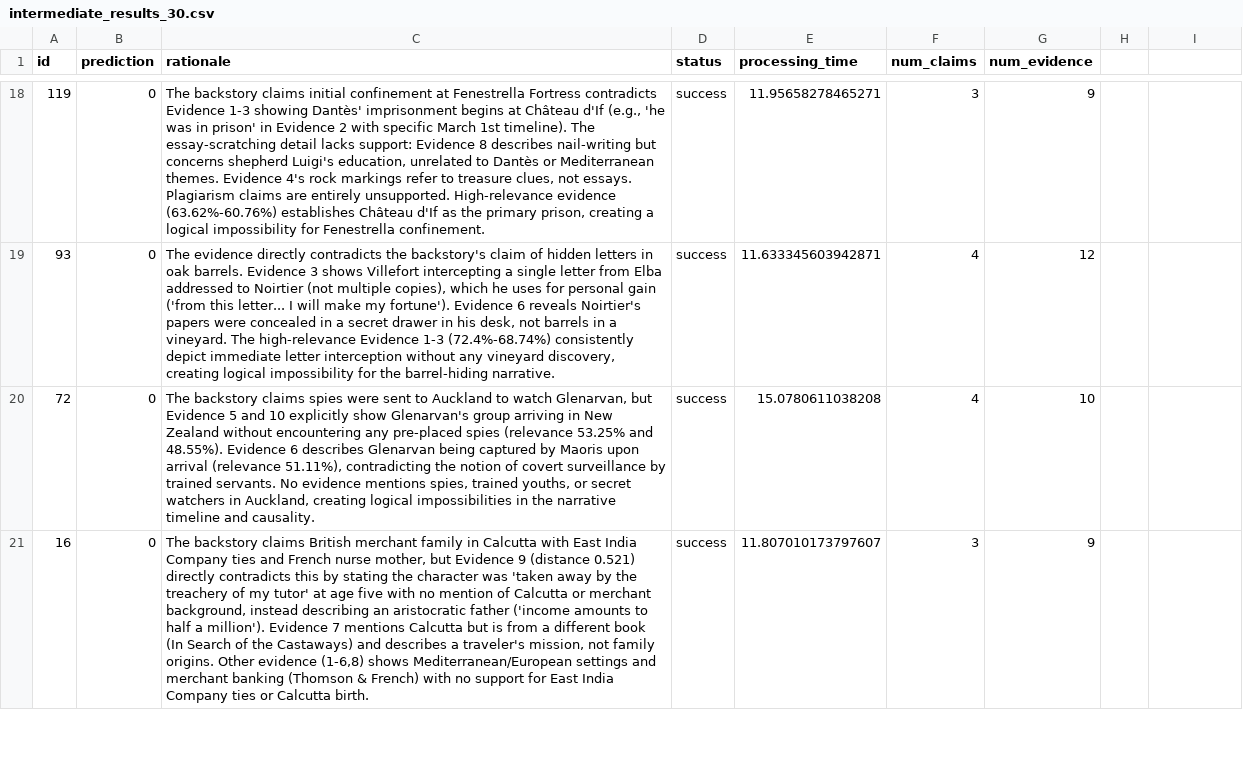
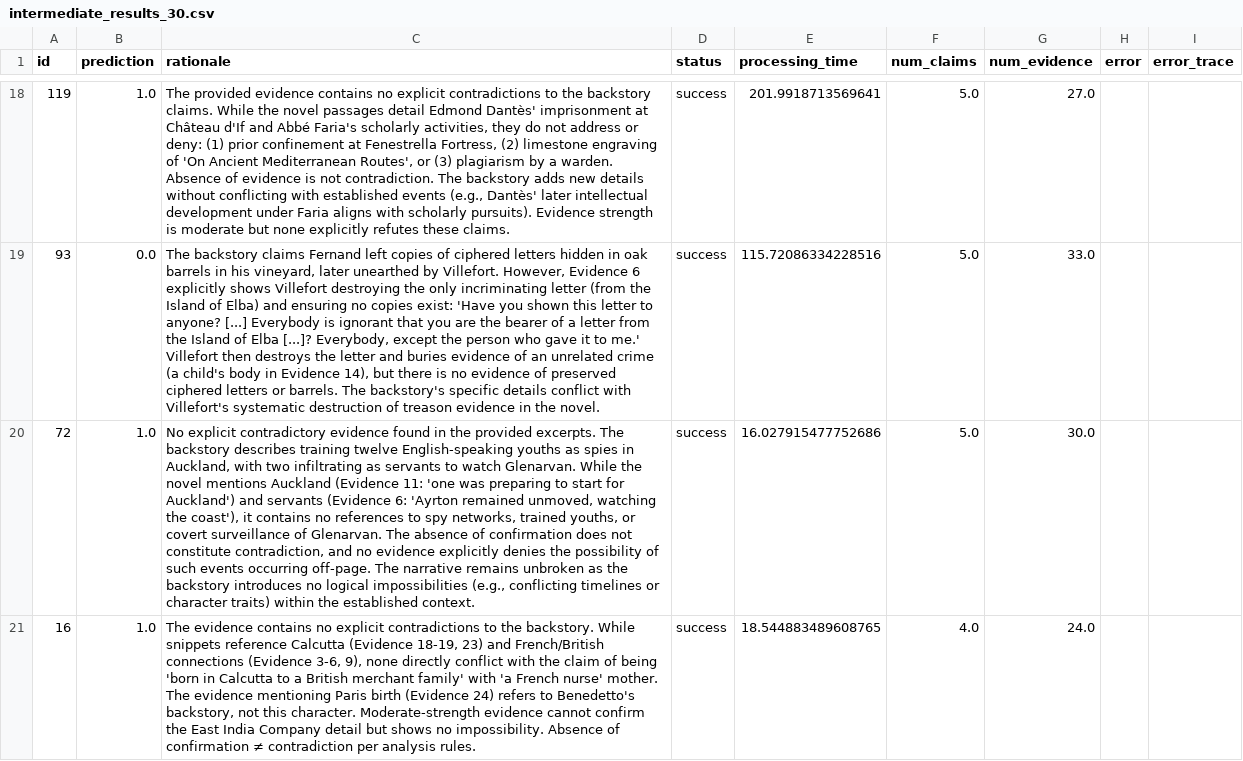
Before and after one commit to NI3singh/IIT-Kharagpur-Data-Science-Hackathon-Submission, a CSV file: output/intermediate_results_30.csv, drawn as a sheet; only a part is shown, gaps mark what is left out; the diff covers the shown part only; the diff names each change by its address in the sheet, - before the commit and + after, or states it on an @@ line.

```diff
--- a/output/intermediate_results_30.csv
+++ b/output/intermediate_results_30.csv
-H1: (empty)
+H1: error
-I1: (empty)
+I1: error_trace
-B18 (prediction): 0
+B18 (prediction): 1.0
-C18 (rationale): The backstory claims initial confinement at Fenestrella Fortress contradicts Evidence 1-3 showing Dantès' imprisonment begins at Château d'If (e.g., 'he was in prison' in Evidence 2 with specific March 1st timeline). The essay-scratching detail lacks support: Evidence 8 describes nail-writing but concerns shepherd Luigi's education, unrelated to Dantès or Mediterranean themes. Evidence 4's rock markings refer to treasure clues, not essays. Plagiarism claims are entirely unsupported. High-relevance evidence (63.62%-60.76%) establishes Château d'If as the primary prison, creating a logical impossibility for Fenestrella confinement.
+C18 (rationale): The provided evidence contains no explicit contradictions to the backstory claims. While the novel passages detail Edmond Dantès' imprisonment at Château d'If and Abbé Faria's scholarly activities, they do not address or deny: (1) prior confinement at Fenestrella Fortress, (2) limestone engraving of 'On Ancient Mediterranean Routes', or (3) plagiarism by a warden. Absence of evidence is not contradiction. The backstory adds new details without conflicting with established events (e.g., Dantès' later intellectual development under Faria aligns with scholarly pursuits). Evidence strength is moderate but none explicitly refutes these claims.
-E18 (processing_time): 11.95658278465271
+E18 (processing_time): 201.9918713569641
-F18 (num_claims): 3
+F18 (num_claims): 5.0
-G18 (num_evidence): 9
+G18 (num_evidence): 27.0
-B19 (prediction): 0
+B19 (prediction): 0.0
-C19 (rationale): The evidence directly contradicts the backstory's claim of hidden letters in oak barrels. Evidence 3 shows Villefort intercepting a single letter from Elba addressed to Noirtier (not multiple copies), which he uses for personal gain ('from this letter... I will make my fortune'). Evidence 6 reveals Noirtier's papers were concealed in a secret drawer in his desk, not barrels in a vineyard. The high-relevance Evidence 1-3 (72.4%-68.74%) consistently depict immediate letter interception without any vineyard discovery, creating logical impossibility for the barrel-hiding narrative.
+C19 (rationale): The backstory claims Fernand left copies of ciphered letters hidden in oak barrels in his vineyard, later unearthed by Villefort. However, Evidence 6 explicitly shows Villefort destroying the only incriminating letter (from the Island of Elba) and ensuring no copies exist: 'Have you shown this letter to anyone? [...] Everybody is ignorant that you are the bearer of a letter from the Island of Elba [...]? Everybody, except the person who gave it to me.' Villefort then destroys the letter and buries evidence of an unrelated crime (a child's body in Evidence 14), but there is no evidence of preserved ciphered letters or barrels. The backstory's specific details conflict with Villefort's systematic destruction of treason evidence in the novel.
-E19 (processing_time): 11.633345603942871
+E19 (processing_time): 115.72086334228516
-F19:F20 (num_claims): 4
+F19:F20 (num_claims): 5.0
-G19 (num_evidence): 12
+G19 (num_evidence): 33.0
-B20:B21 (prediction): 0
+B20:B21 (prediction): 1.0
-C20 (rationale): The backstory claims spies were sent to Auckland to watch Glenarvan, but Evidence 5 and 10 explicitly show Glenarvan's group arriving in New Zealand without encountering any pre-placed spies (relevance 53.25% and 48.55%). Evidence 6 describes Glenarvan being captured by Maoris upon arrival (relevance 51.11%), contradicting the notion of covert surveillance by trained servants. No evidence mentions spies, trained youths, or secret watchers in Auckland, creating logical impossibilities in the narrative timeline and causality.
+C20 (rationale): No explicit contradictory evidence found in the provided excerpts. The backstory describes training twelve English-speaking youths as spies in Auckland, with two infiltrating as servants to watch Glenarvan. While the novel mentions Auckland (Evidence 11: 'one was preparing to start for Auckland') and servants (Evidence 6: 'Ayrton remained unmoved, watching the coast'), it contains no references to spy networks, trained youths, or covert surveillance of Glenarvan. The absence of confirmation does not constitute contradiction, and no evidence explicitly denies the possibility of such events occurring off-page. The narrative remains unbroken as the backstory introduces no logical impossibilities (e.g., conflicting timelines or character traits) within the established context.
-E20 (processing_time): 15.0780611038208
+E20 (processing_time): 16.027915477752686
-G20 (num_evidence): 10
+G20 (num_evidence): 30.0
-C21 (rationale): The backstory claims British merchant family in Calcutta with East India Company ties and French nurse mother, but Evidence 9 (distance 0.521) directly contradicts this by stating the character was 'taken away by the treachery of my tutor' at age five with no mention of Calcutta or merchant background, instead describing an aristocratic father ('income amounts to half a million'). Evidence 7 mentions Calcutta but is from a different book (In Search of the Castaways) and describes a traveler's mission, not family origins. Other evidence (1-6,8) shows Mediterranean/European settings and merchant banking (Thomson & French) with no support for East India Company ties or Calcutta birth.
+C21 (rationale): The evidence contains no explicit contradictions to the backstory. While snippets reference Calcutta (Evidence 18-19, 23) and French/British connections (Evidence 3-6, 9), none directly conflict with the claim of being 'born in Calcutta to a British merchant family' with 'a French nurse' mother. The evidence mentioning Paris birth (Evidence 24) refers to Benedetto's backstory, not this character. Moderate-strength evidence cannot confirm the East India Company detail but shows no impossibility. Absence of confirmation ≠ contradiction per analysis rules.
-E21 (processing_time): 11.807010173797607
+E21 (processing_time): 18.544883489608765
-F21 (num_claims): 3
+F21 (num_claims): 4.0
-G21 (num_evidence): 9
+G21 (num_evidence): 24.0
```
Also changed, not shown: 133 edited cells elsewhere in this file, output/intermediate_results_40.csv, output/intermediate_results_50.csv, 10 other files.
